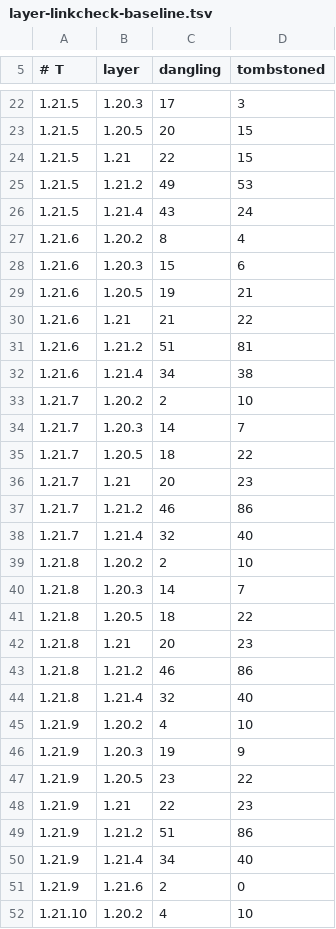
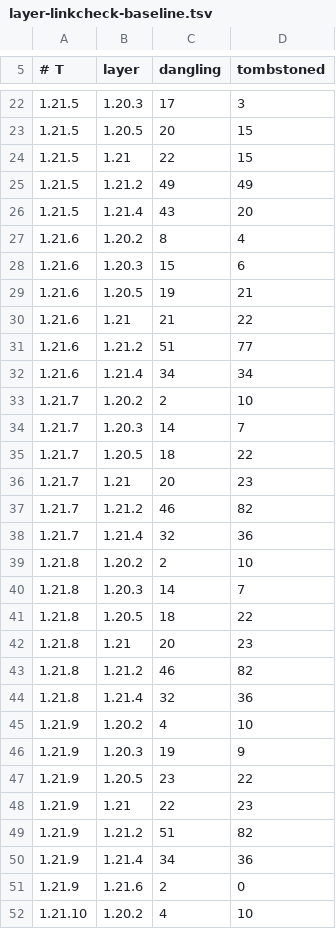
Before and after one commit to dextawa/CenturyBridge, a TSV file: core/segments/layer-linkcheck-baseline.tsv, drawn as a sheet; only a part is shown, gaps mark what is left out; the diff covers the shown part only.

```diff
--- a/core/segments/layer-linkcheck-baseline.tsv
+++ b/core/segments/layer-linkcheck-baseline.tsv
@@ -24,4 +24,4 @@
 1.21.5	1.21	22	15
-1.21.5	1.21.2	49	53
-1.21.5	1.21.4	43	24
+1.21.5	1.21.2	49	49
+1.21.5	1.21.4	43	20
 1.21.6	1.20.2	8	4
@@ -30,4 +30,4 @@
 1.21.6	1.21	21	22
-1.21.6	1.21.2	51	81
-1.21.6	1.21.4	34	38
+1.21.6	1.21.2	51	77
+1.21.6	1.21.4	34	34
 1.21.7	1.20.2	2	10
@@ -36,4 +36,4 @@
 1.21.7	1.21	20	23
-1.21.7	1.21.2	46	86
-1.21.7	1.21.4	32	40
+1.21.7	1.21.2	46	82
+1.21.7	1.21.4	32	36
 1.21.8	1.20.2	2	10
@@ -42,4 +42,4 @@
 1.21.8	1.21	20	23
-1.21.8	1.21.2	46	86
-1.21.8	1.21.4	32	40
+1.21.8	1.21.2	46	82
+1.21.8	1.21.4	32	36
 1.21.9	1.20.2	4	10
@@ -48,4 +48,4 @@
 1.21.9	1.21	22	23
-1.21.9	1.21.2	51	86
-1.21.9	1.21.4	34	40
+1.21.9	1.21.2	51	82
+1.21.9	1.21.4	34	36
 1.21.9	1.21.6	2	0
```
Also changed, not shown: 12 edited cells elsewhere in this file.
